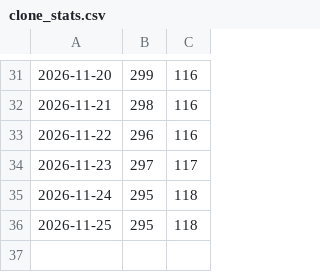
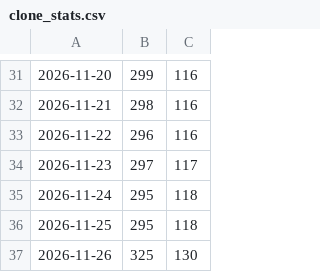
Before and after one commit to LG-leo/WarThunder_Issue, a CSV file: clone_stats.csv, drawn as a sheet; only a part is shown, gaps mark what is left out; the diff names each change by its address in the sheet, - before the commit and + after, or states it on an @@ line.

```diff
--- a/clone_stats.csv
+++ b/clone_stats.csv
+row 37: 2026-11-26 | 325 | 130
```
Also changed, not shown: 1 other file.
